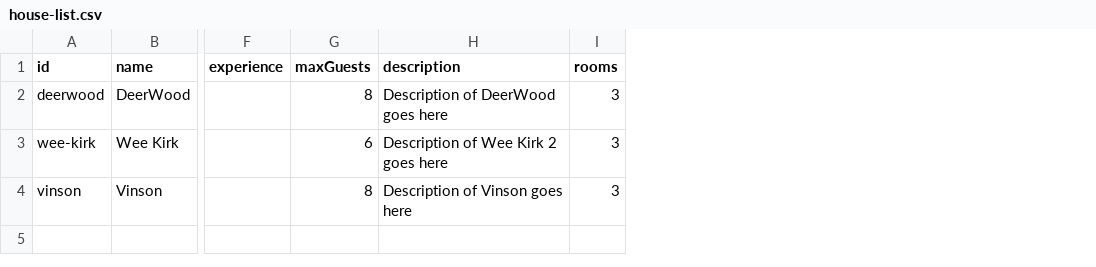
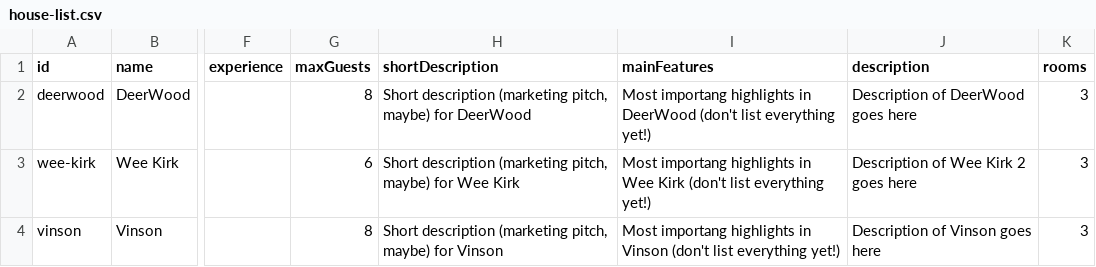
Before and after one commit to rocalworks/gia-booking-app, a CSV file: src/data/house-list.csv, drawn as a sheet; only a part is shown, gaps mark what is left out; the diff names each change by its address in the sheet, - before the commit and + after, or states it on an @@ line.

```diff
--- a/src/data/house-list.csv
+++ b/src/data/house-list.csv
+column H (shortDescription), rows 2-4: Short description (marketing pitch, maybe) for DeerWood | Short description (marketing pitch, maybe) for Wee Kirk | Short description (marketing pitch, maybe) for Vinson
+column I (mainFeatures), rows 2-4: Most importang highlights in DeerWood (don't list everything yet!) | Most importang highlights in Wee Kirk (don't list everything yet!) | Most importang highlights in Vinson (don't list everything yet!)
```
Also changed, not shown: 4 other files.
